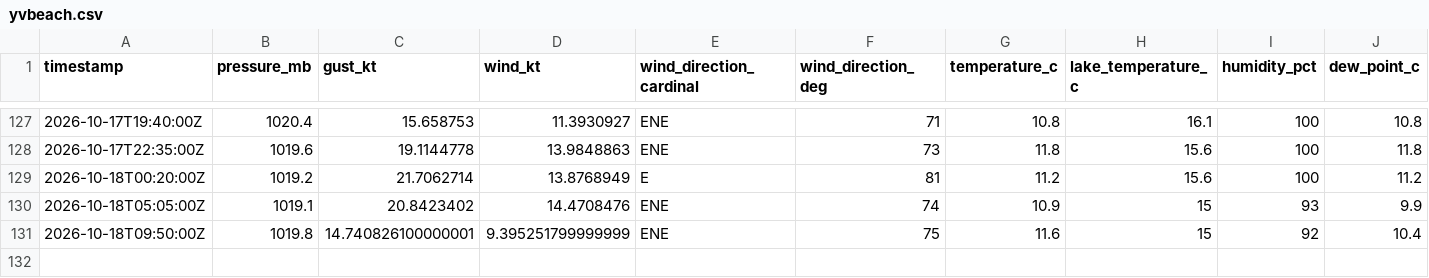
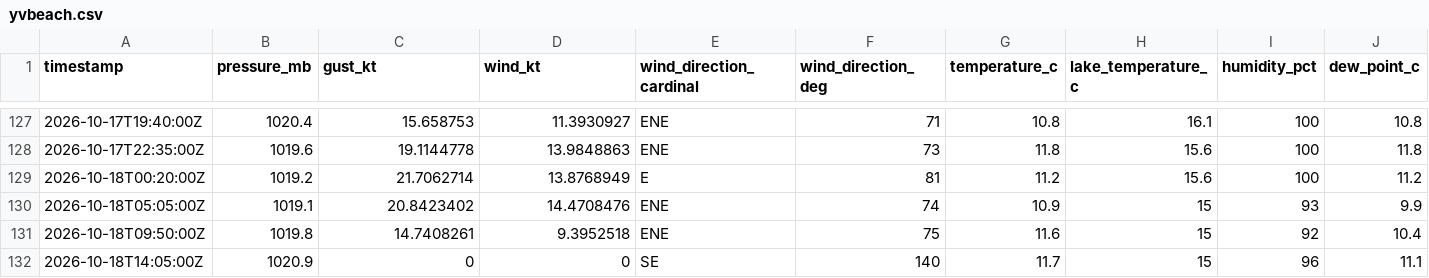
Before and after one commit to marcburri/kite-weather, a CSV file: data/yvbeach.csv, drawn as a sheet; only a part is shown, gaps mark what is left out; rows hold the shown columns only; the diff names each change by its address in the sheet, - before the commit and + after, or states it on an @@ line.

```diff
--- a/data/yvbeach.csv
+++ b/data/yvbeach.csv
-C131 (gust_kt): 14.740826100000001
+C131 (gust_kt): 14.7408261
-D131 (wind_kt): 9.395251799999999
+D131 (wind_kt): 9.3952518
+row 132: 2026-10-18T14:05:00Z | 1020.9 | 0 | 0 | SE | 140 | 11.7 | 15 | 96 | 11.1
```
Also changed, not shown: data/silvaplana.csv.
